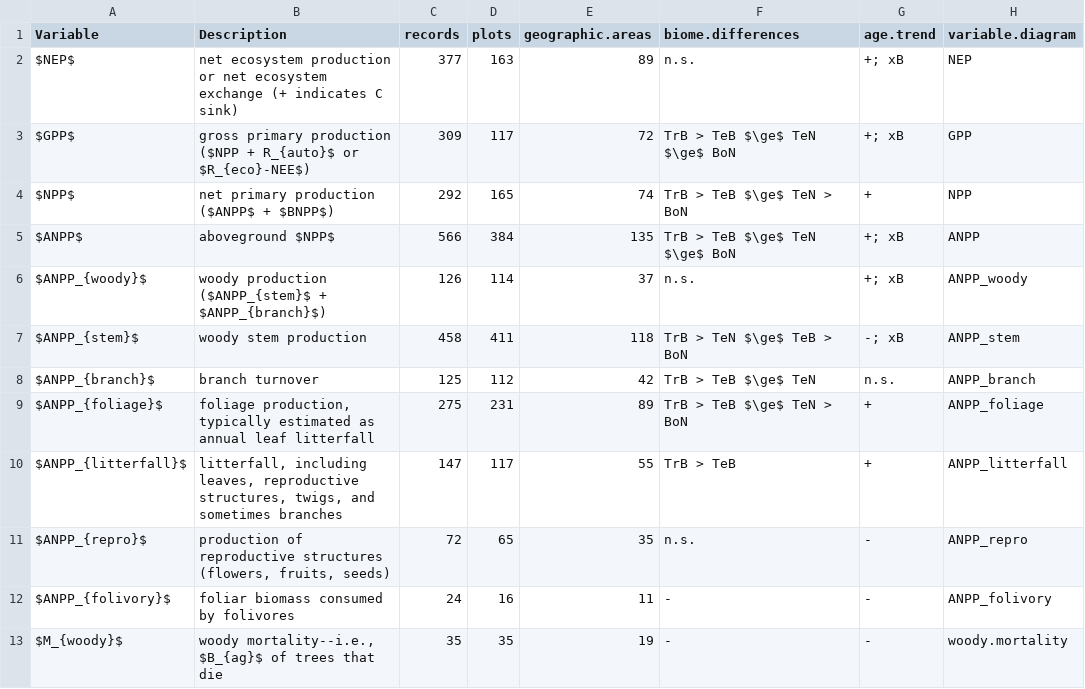
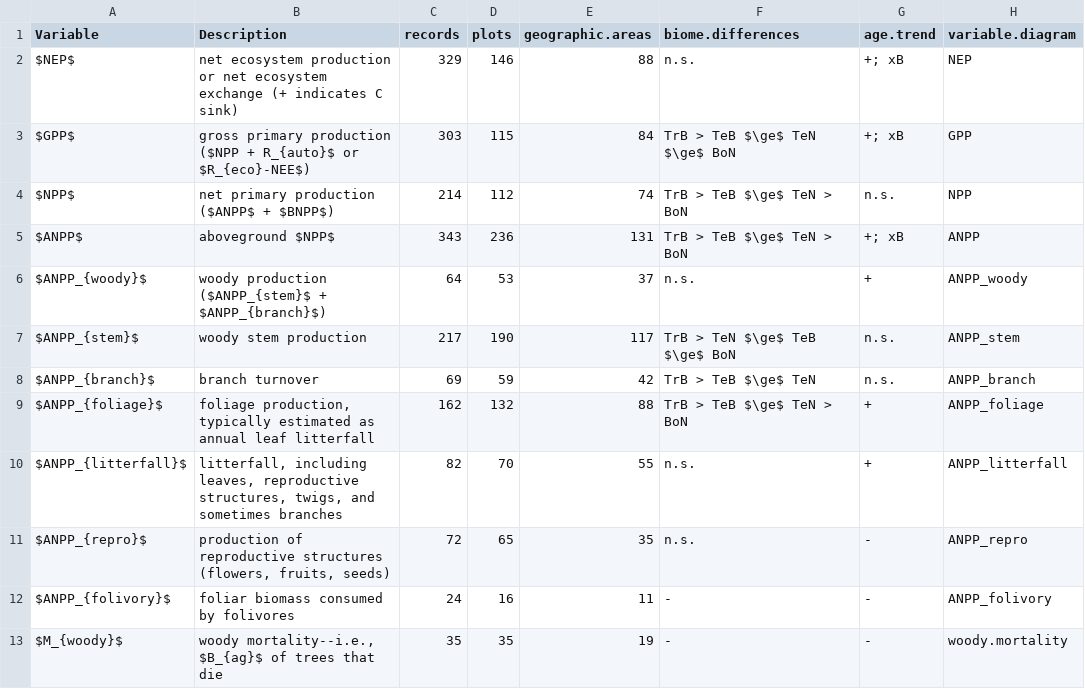
Before and after one commit to forc-db/ForC, a CSV file: numbers_and_facts/C_variables_summary_for_ERL_review.csv, drawn as a sheet; only a part is shown.

```diff
--- a/numbers_and_facts/C_variables_summary_for_ERL_review.csv
+++ b/numbers_and_facts/C_variables_summary_for_ERL_review.csv
@@ -1,11 +1,11 @@
 "Variable","Description","records","plots","geographic.areas","biome.differences","age.trend","variable.diagram"
-"$NEP$","net ecosystem production or net ecosystem exchange (+ indicates C sink)",377,163,89,"n.s.","+; xB","NEP"
-"$GPP$","gross primary production ($NPP + R_{auto}$ or $R_{eco}-NEE$)",309,117,72,"TrB > TeB $\ge$ TeN $\ge$ BoN","+; xB","GPP"
-"$NPP$","net primary production ($ANPP$ + $BNPP$)",292,165,74,"TrB > TeB $\ge$ TeN > BoN","+","NPP"
-"$ANPP$","aboveground $NPP$",566,384,135,"TrB > TeB $\ge$ TeN $\ge$ BoN","+; xB","ANPP"
-"$ANPP_{woody}$","woody production ($ANPP_{stem}$ + $ANPP_{branch}$)",126,114,37,"n.s.","+; xB","ANPP_woody"
-"$ANPP_{stem}$","woody stem production ",458,411,118,"TrB > TeN $\ge$ TeB > BoN","-; xB","ANPP_stem"
-"$ANPP_{branch}$","branch turnover",125,112,42,"TrB > TeB $\ge$ TeN","n.s.","ANPP_branch"
-"$ANPP_{foliage}$","foliage production, typically estimated as annual leaf litterfall",275,231,89,"TrB > TeB $\ge$ TeN > BoN","+","ANPP_foliage"
-"$ANPP_{litterfall}$","litterfall, including leaves, reproductive structures, twigs, and sometimes branches ",147,117,55,"TrB > TeB","+","ANPP_litterfall"
+"$NEP$","net ecosystem production or net ecosystem exchange (+ indicates C sink)",329,146,88,"n.s.","+; xB","NEP"
+"$GPP$","gross primary production ($NPP + R_{auto}$ or $R_{eco}-NEE$)",303,115,84,"TrB > TeB $\ge$ TeN $\ge$ BoN","+; xB","GPP"
+"$NPP$","net primary production ($ANPP$ + $BNPP$)",214,112,74,"TrB > TeB $\ge$ TeN > BoN","n.s.","NPP"
+"$ANPP$","aboveground $NPP$",343,236,131,"TrB > TeB $\ge$ TeN > BoN","+; xB","ANPP"
+"$ANPP_{woody}$","woody production ($ANPP_{stem}$ + $ANPP_{branch}$)",64,53,37,"n.s.","+","ANPP_woody"
+"$ANPP_{stem}$","woody stem production ",217,190,117,"TrB > TeN $\ge$ TeB $\ge$ BoN","n.s.","ANPP_stem"
+"$ANPP_{branch}$","branch turnover",69,59,42,"TrB > TeB $\ge$ TeN","n.s.","ANPP_branch"
+"$ANPP_{foliage}$","foliage production, typically estimated as annual leaf litterfall",162,132,88,"TrB > TeB $\ge$ TeN > BoN","+","ANPP_foliage"
+"$ANPP_{litterfall}$","litterfall, including leaves, reproductive structures, twigs, and sometimes branches ",82,70,55,"n.s.","+","ANPP_litterfall"
 "$ANPP_{repro}$","production of reproductive structures (flowers, fruits, seeds)",72,65,35,"n.s.","-","ANPP_repro"
```
Also changed, not shown: 19 other files.
